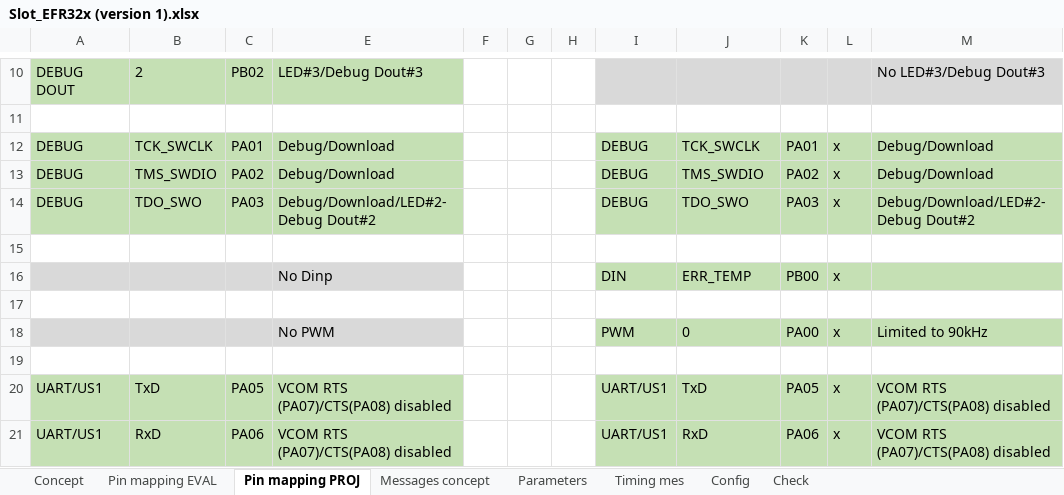
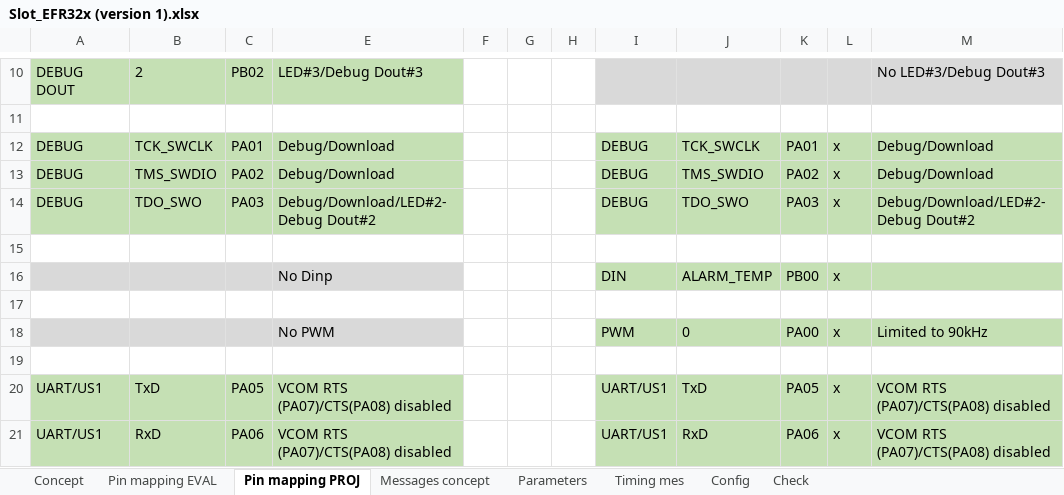
Before and after one commit to lindpatr/Eval, an Excel workbook: Doc/Slot_EFR32x (version 1).xlsx, sheet Pin mapping PROJ, drawn as a sheet; only a part is shown, gaps mark what is left out; values as stored, in another font and other column widths than the file's, no borders; the diff names each change by its address in the sheet, - before the commit and + after, or states it on an @@ line.

```diff
--- a/Doc/Slot_EFR32x (version 1).xlsx (sheet Pin mapping PROJ)
+++ b/Doc/Slot_EFR32x (version 1).xlsx (sheet Pin mapping PROJ)
-J16: ERR_TEMP
+J16: ALARM_TEMP
```
Also changed, not shown: sheet Messages concept, sheet Pin mapping EVAL, charts or pictures.
